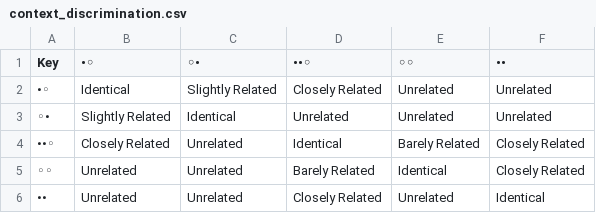
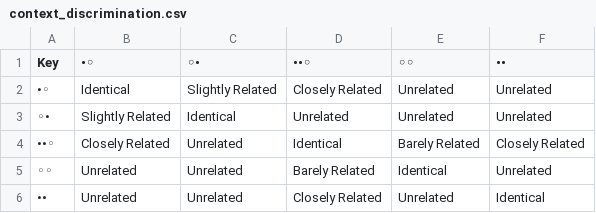
Before and after one commit to kurtis-danyluk/Map-Microgesture-Analysis, a CSV file: context_discrimination.csv, drawn as a sheet.

Commit message:
fixed key mismatch

```diff
--- a/context_discrimination.csv
+++ b/context_discrimination.csv
@@ -4,3 +4,3 @@
 ••◦,Closely Related,Unrelated,Identical,Barely Related,Closely Related
-◦◦,Unrelated,Unrelated,Barely Related,Identical,Closely Related
+◦◦,Unrelated,Unrelated,Barely Related,Identical,Unrelated
 ••,Unrelated,Unrelated,Closely Related,Unrelated,Identical
```
